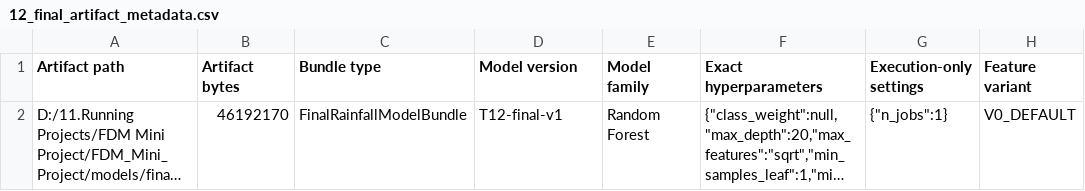
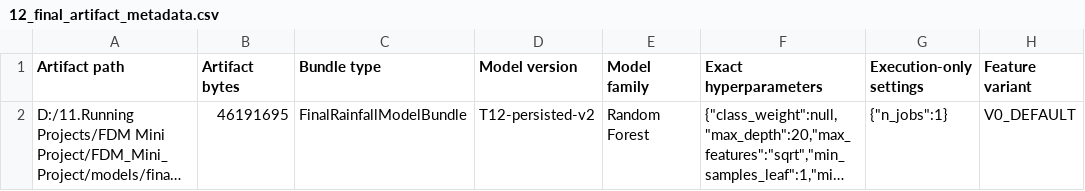
Before and after one commit to oshan-rajakaruna/FDM_Mini_Project, a CSV file: reports/tables/12_final_artifact_metadata.csv, drawn as a sheet; only a part is shown; long unchanged cells end in …; the diff names each change by its address in the sheet, - before the commit and + after, or states it on an @@ line.

Commit message:
feat: add dynamic final and comparison model artifact saving

```diff
--- a/reports/tables/12_final_artifact_metadata.csv
+++ b/reports/tables/12_final_artifact_metadata.csv
-B2 (Artifact bytes): 46192170
+B2 (Artifact bytes): 46191695
-D2 (Model version): T12-final-v1
+D2 (Model version): T12-persisted-v2
```
Also changed, not shown: 10 other files.
